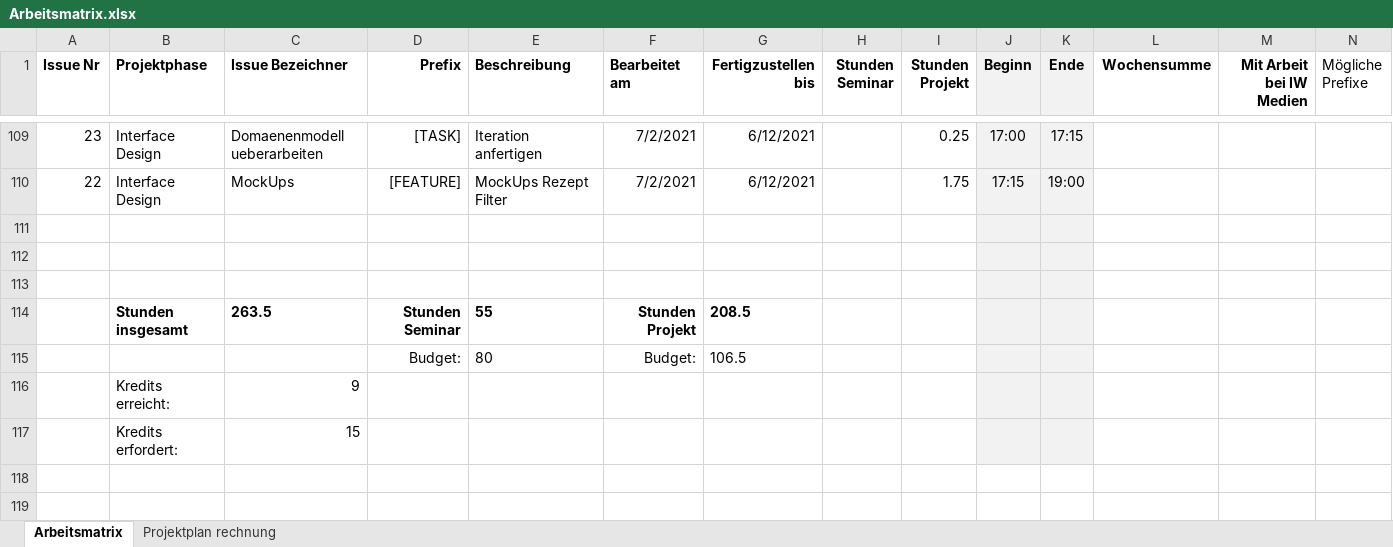
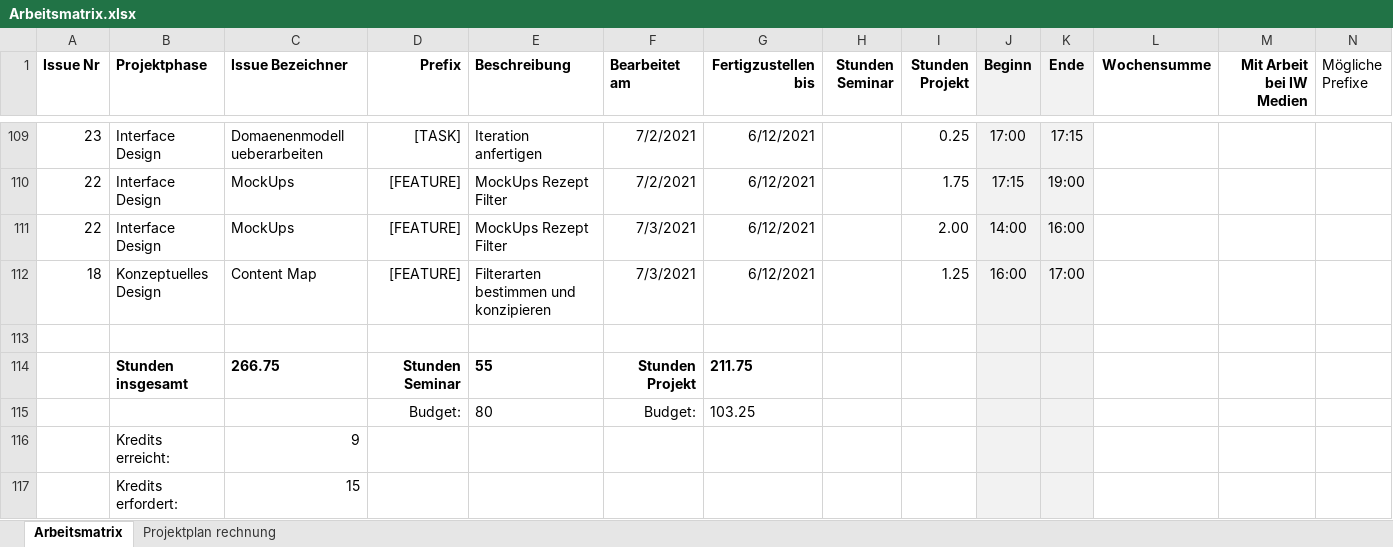
Before and after one commit to Inf166/design-concept-sharing-recipes, an Excel workbook: Artefakte/Zeiterfassung/Arbeitsmatrix.xlsx, sheet Arbeitsmatrix, drawn as a sheet; only a part is shown, gaps mark what is left out; values as stored, in another font and other column widths than the file's, no borders; removed rows and columns are numbered as before the commit, all else as after; rows hold the shown columns only; the diff names each change by its address in the sheet, - before the commit and + after, or states it on an @@ line.

Commit message:
[TASK] Update filter mockups and concept

```diff
--- a/Artefakte/Zeiterfassung/Arbeitsmatrix.xlsx (sheet Arbeitsmatrix)
+++ b/Artefakte/Zeiterfassung/Arbeitsmatrix.xlsx (sheet Arbeitsmatrix)
+row 111: 22 | Interface Design | MockUps | [FEATURE] | MockUps Rezept Filter | 7/3/2021 | 6/12/2021 |  | 2.00 | 14:00 | 16:00
+row 112: 18 | Konzeptuelles Design | Content Map | [FEATURE] | Filterarten bestimmen und konzipieren | 7/3/2021 | 6/12/2021 |  | 1.25 | 16:00 | 17:00
-row 112: (empty)
-row 113: (empty)
-C114 (Issue Bezeichner): 263.5
+C114 (Issue Bezeichner): 266.75
-G114 (Fertigzustellen bis): 208.5
+G114 (Fertigzustellen bis): 211.75
-G115 (Fertigzustellen bis): 106.5
+G115 (Fertigzustellen bis): 103.25
```
Also changed, not shown: 4 other files.
